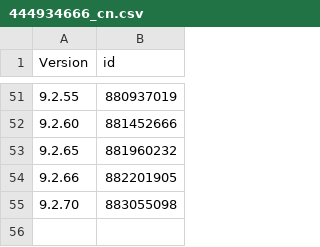
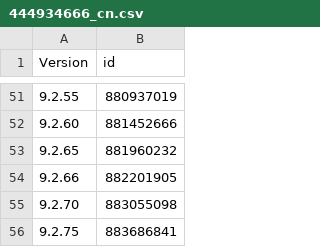
Before and after one commit to pastnm/cac_tg, a CSV file: Library/Record/com.nan.cac/444934666_cn.csv, drawn as a sheet; only a part is shown, gaps mark what is left out.

```diff
--- a/Library/Record/com.nan.cac/444934666_cn.csv
+++ b/Library/Record/com.nan.cac/444934666_cn.csv
@@ -55 +55,2 @@ Version,id
 9.2.70,883055098
+9.2.75,883686841
```
Also changed, not shown: 1 other file.
